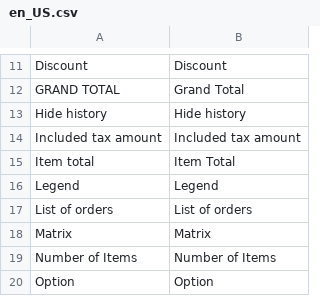
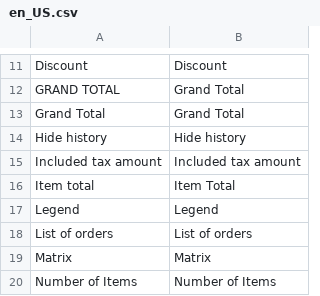
Before and after one commit to spryker/sales, a CSV file: data/translation/Zed/en_US.csv, drawn as a sheet; only a part is shown, gaps mark what is left out; the shorter side is filled out with more unchanged rows.

Commit message:
PS-6514: fix column name, add translations

```diff
--- a/data/translation/Zed/en_US.csv
+++ b/data/translation/Zed/en_US.csv
@@ -12,2 +12,3 @@ Discount,Discount
 "GRAND TOTAL","Grand Total"
+"Grand Total","Grand Total"
 "Hide history","Hide history"
```
Also changed, not shown: data/translation/Zed/de_DE.csv, 1 other file.
